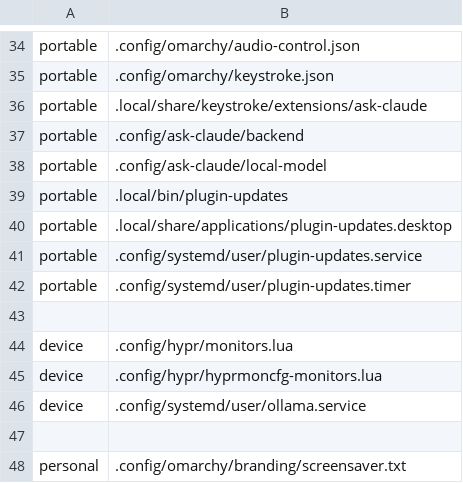
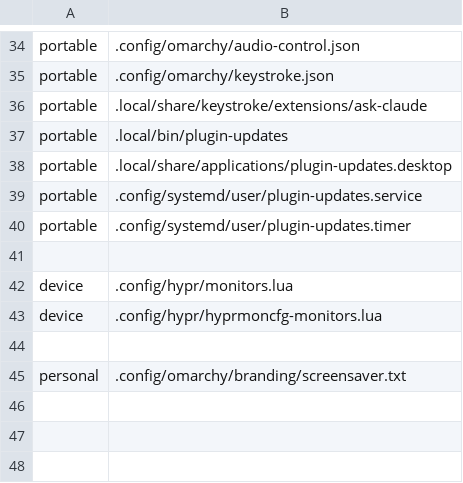
Before and after one commit to JarnKet/jarnket-omarchy-config, a TSV file: manifests/files.tsv, drawn as a sheet; only a part is shown, gaps mark what is left out.

```diff
--- a/manifests/files.tsv
+++ b/manifests/files.tsv
@@ -36,4 +36,2 @@ portable	.config/omarchy/keystroke.json
 portable	.local/share/keystroke/extensions/ask-claude
-portable	.config/ask-claude/backend
-portable	.config/ask-claude/local-model
 portable	.local/bin/plugin-updates
@@ -45,3 +43,2 @@ device	.config/hypr/monitors.lua
 device	.config/hypr/hyprmoncfg-monitors.lua
-device	.config/systemd/user/ollama.service
 
```
Also changed, not shown: 14 other files.
